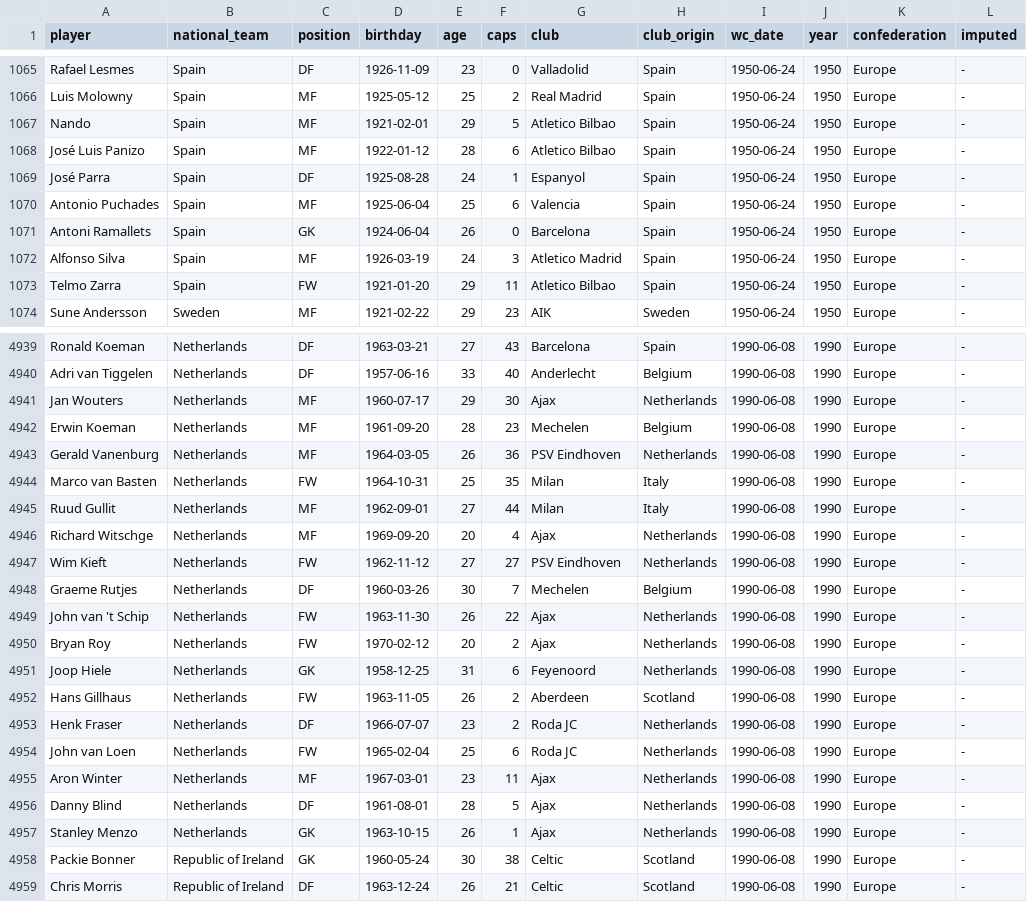
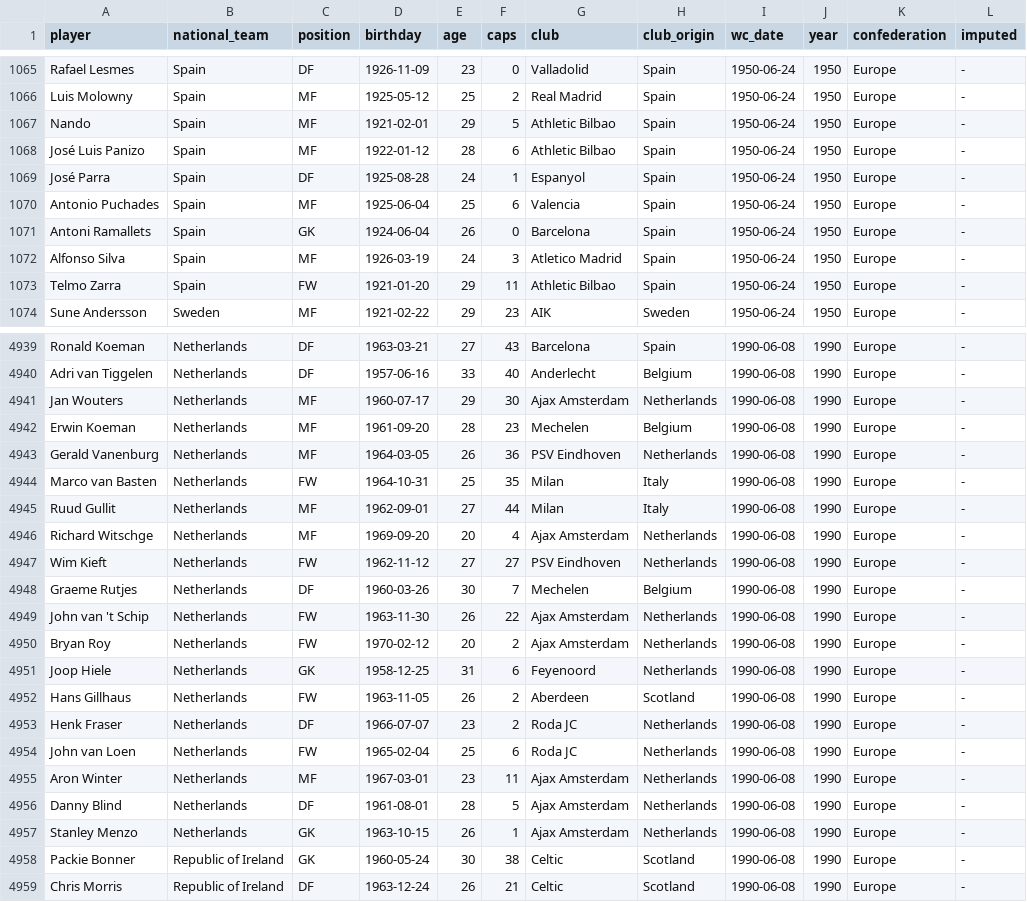
Before and after one commit to Diemale/mundialesFIFA, a CSV file: dataSets/allTimeSquads.csv, drawn as a sheet; only a part is shown, gaps mark what is left out; the diff covers the shown part only.

```diff
--- a/dataSets/allTimeSquads.csv
+++ b/dataSets/allTimeSquads.csv
@@ -1066,4 +1066,4 @@ Rafael Lesmes,Spain,DF,1926-11-09,23,0,Valladolid,Spain,1950-06-24,1950,Europe,-
 Luis Molowny,Spain,MF,1925-05-12,25,2,Real Madrid,Spain,1950-06-24,1950,Europe,-
-Nando,Spain,MF,1921-02-01,29,5,Atletico Bilbao,Spain,1950-06-24,1950,Europe,-
-José Luis Panizo,Spain,MF,1922-01-12,28,6,Atletico Bilbao,Spain,1950-06-24,1950,Europe,-
+Nando,Spain,MF,1921-02-01,29,5,Athletic Bilbao,Spain,1950-06-24,1950,Europe,-
+José Luis Panizo,Spain,MF,1922-01-12,28,6,Athletic Bilbao,Spain,1950-06-24,1950,Europe,-
 José Parra,Spain,DF,1925-08-28,24,1,Espanyol,Spain,1950-06-24,1950,Europe,-
@@ -1072,3 +1072,3 @@ Antoni Ramallets,Spain,GK,1924-06-04,26,0,Barcelona,Spain,1950-06-24,1950,Europe
 Alfonso Silva,Spain,MF,1926-03-19,24,3,Atletico Madrid,Spain,1950-06-24,1950,Europe,-
-Telmo Zarra,Spain,FW,1921-01-20,29,11,Atletico Bilbao,Spain,1950-06-24,1950,Europe,-
+Telmo Zarra,Spain,FW,1921-01-20,29,11,Athletic Bilbao,Spain,1950-06-24,1950,Europe,-
 Sune Andersson,Sweden,MF,1921-02-22,29,23,AIK,Sweden,1950-06-24,1950,Europe,-
@@ -4940,3 +4940,3 @@ Ronald Koeman,Netherlands,DF,1963-03-21,27,43,Barcelona,Spain,1990-06-08,1990,Eu
 Adri van Tiggelen,Netherlands,DF,1957-06-16,33,40,Anderlecht,Belgium,1990-06-08,1990,Europe,-
-Jan Wouters,Netherlands,MF,1960-07-17,29,30,Ajax,Netherlands,1990-06-08,1990,Europe,-
+Jan Wouters,Netherlands,MF,1960-07-17,29,30,Ajax Amsterdam,Netherlands,1990-06-08,1990,Europe,-
 Erwin Koeman,Netherlands,MF,1961-09-20,28,23,Mechelen,Belgium,1990-06-08,1990,Europe,-
@@ -4945,7 +4945,7 @@ Marco van Basten,Netherlands,FW,1964-10-31,25,35,Milan,Italy,1990-06-08,1990,Eur
 Ruud Gullit,Netherlands,MF,1962-09-01,27,44,Milan,Italy,1990-06-08,1990,Europe,-
-Richard Witschge,Netherlands,MF,1969-09-20,20,4,Ajax,Netherlands,1990-06-08,1990,Europe,-
+Richard Witschge,Netherlands,MF,1969-09-20,20,4,Ajax Amsterdam,Netherlands,1990-06-08,1990,Europe,-
 Wim Kieft,Netherlands,FW,1962-11-12,27,27,PSV Eindhoven,Netherlands,1990-06-08,1990,Europe,-
 Graeme Rutjes,Netherlands,DF,1960-03-26,30,7,Mechelen,Belgium,1990-06-08,1990,Europe,-
-John van 't Schip,Netherlands,FW,1963-11-30,26,22,Ajax,Netherlands,1990-06-08,1990,Europe,-
-Bryan Roy,Netherlands,FW,1970-02-12,20,2,Ajax,Netherlands,1990-06-08,1990,Europe,-
+John van 't Schip,Netherlands,FW,1963-11-30,26,22,Ajax Amsterdam,Netherlands,1990-06-08,1990,Europe,-
+Bryan Roy,Netherlands,FW,1970-02-12,20,2,Ajax Amsterdam,Netherlands,1990-06-08,1990,Europe,-
 Joop Hiele,Netherlands,GK,1958-12-25,31,6,Feyenoord,Netherlands,1990-06-08,1990,Europe,-
@@ -4954,5 +4954,5 @@ Henk Fraser,Netherlands,DF,1966-07-07,23,2,Roda JC,Netherlands,1990-06-08,1990,E
 John van Loen,Netherlands,FW,1965-02-04,25,6,Roda JC,Netherlands,1990-06-08,1990,Europe,-
-Aron Winter,Netherlands,MF,1967-03-01,23,11,Ajax,Netherlands,1990-06-08,1990,Europe,-
-Danny Blind,Netherlands,DF,1961-08-01,28,5,Ajax,Netherlands,1990-06-08,1990,Europe,-
-Stanley Menzo,Netherlands,GK,1963-10-15,26,1,Ajax,Netherlands,1990-06-08,1990,Europe,-
+Aron Winter,Netherlands,MF,1967-03-01,23,11,Ajax Amsterdam,Netherlands,1990-06-08,1990,Europe,-
+Danny Blind,Netherlands,DF,1961-08-01,28,5,Ajax Amsterdam,Netherlands,1990-06-08,1990,Europe,-
+Stanley Menzo,Netherlands,GK,1963-10-15,26,1,Ajax Amsterdam,Netherlands,1990-06-08,1990,Europe,-
 Packie Bonner,Republic of Ireland,GK,1960-05-24,30,38,Celtic,Scotland,1990-06-08,1990,Europe,-
```
Also changed, not shown: 72 edited cells elsewhere in this file, 2 other files.
